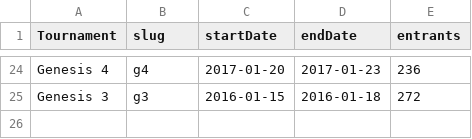
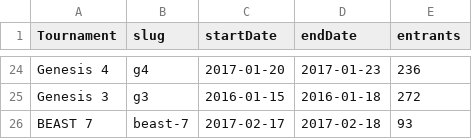
Before and after one commit to bwaggone/smash-stats, a CSV file: data/Smash4/Doubles/tournaments.csv, drawn as a sheet; only a part is shown, gaps mark what is left out; the diff names each change by its address in the sheet, - before the commit and + after, or states it on an @@ line.

```diff
--- a/data/Smash4/Doubles/tournaments.csv
+++ b/data/Smash4/Doubles/tournaments.csv
+row 26: BEAST 7 | beast-7 | 2017-02-17 | 2017-02-18 | 93
```
Also changed, not shown: data/64/Singles/tournaments.csv, data/Melee/Doubles/tournaments.csv, 38 other files.
